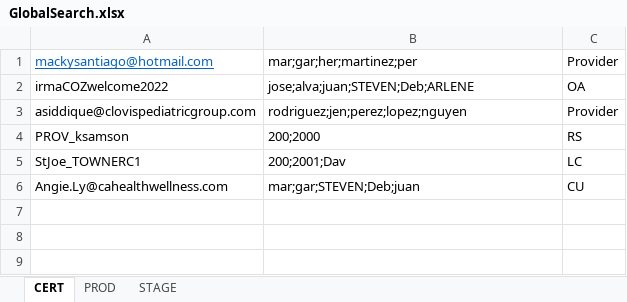
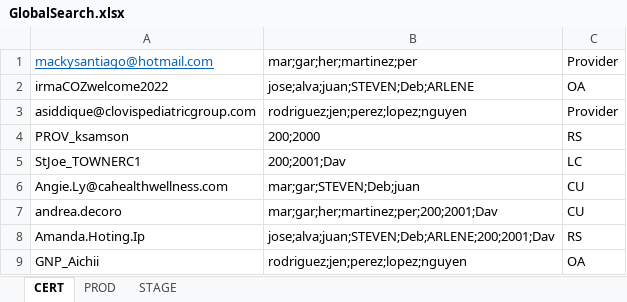
Before and after one commit to CozevaQA/Release-Team-Verification-Suite, an Excel workbook: assets/GlobalSearch.xlsx, sheet CERT, drawn as a sheet; values as stored, in another font and other column widths than the file's, no borders; the diff names each change by its address in the sheet, - before the commit and + after, or states it on an @@ line.

Commit message:
Global search and torrance onshore

```diff
--- a/assets/GlobalSearch.xlsx (sheet CERT)
+++ b/assets/GlobalSearch.xlsx (sheet CERT)
+row 7: andrea.decoro | mar;gar;her;martinez;per;200;2001;Dav | CU
+row 8: Amanda.Hoting.Ip | jose;alva;juan;STEVEN;Deb;ARLENE;200;2001;Dav | RS
+row 9: GNP_Aichii | rodriguez;jen;perez;lopez;nguyen | OA
```
Also changed, not shown: assets/CustomerDB.xlsx, 2 other files.
